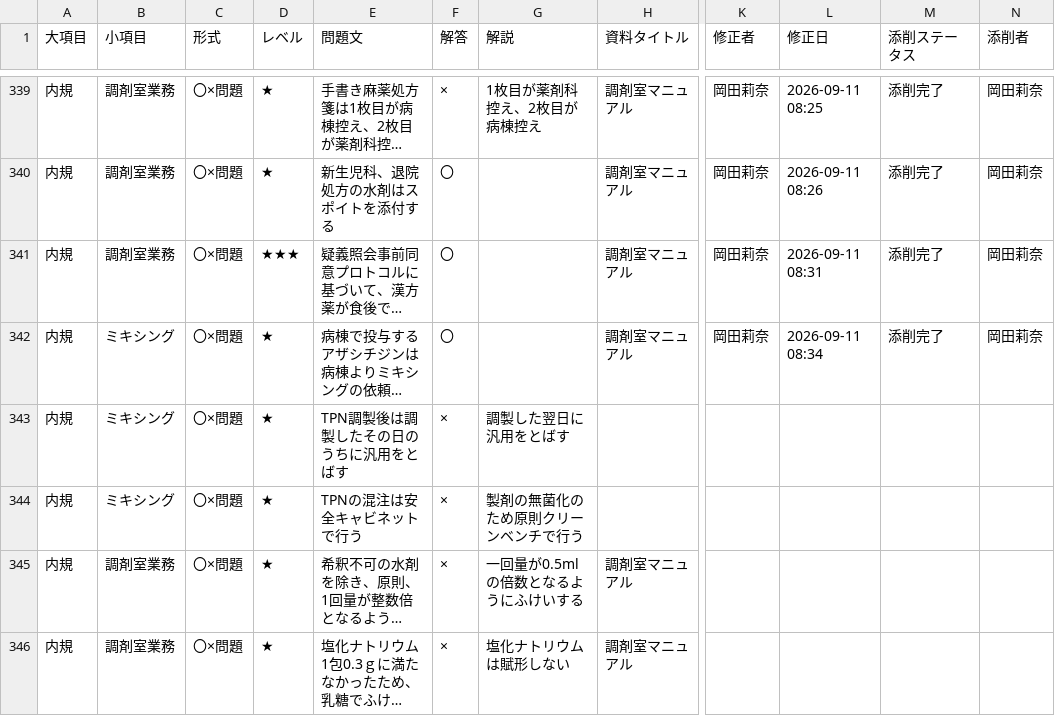
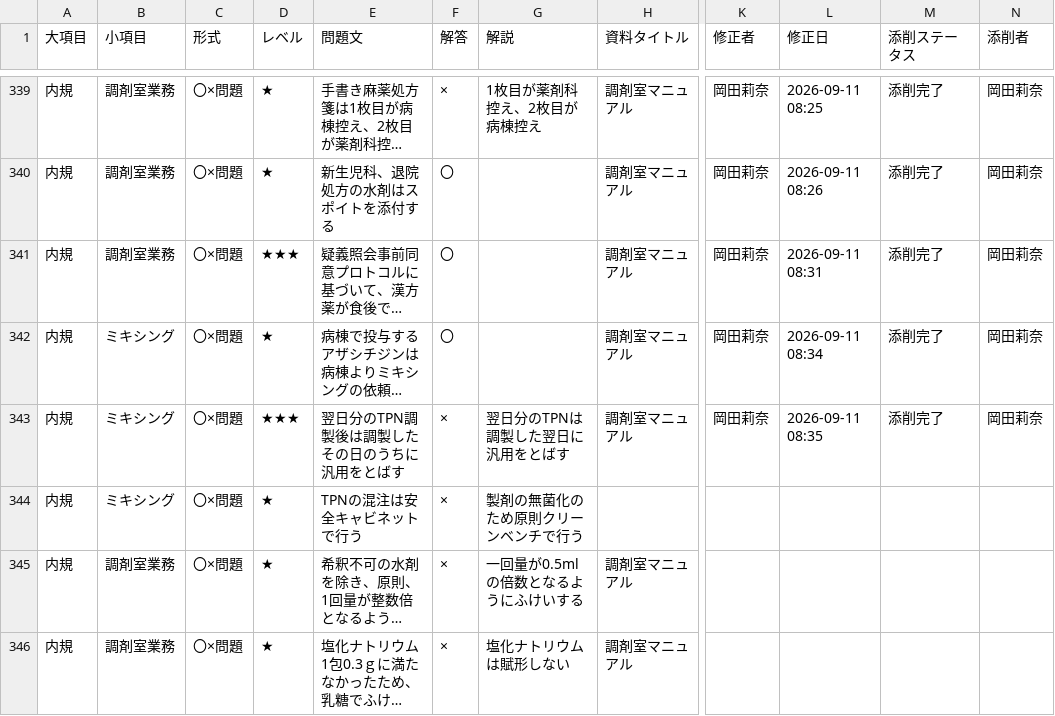
Before and after one commit to kazuitoyakuzai2021/P-Quest, a CSV file: assets/spread_data/questions.csv, drawn as a sheet; only a part is shown, gaps mark what is left out; long unchanged cells end in …; the diff names each change by its address in the sheet, - before the commit and + after, or states it on an @@ line.

Commit message:
Sync: assets/spread_data/questions.csv

```diff
--- a/assets/spread_data/questions.csv
+++ b/assets/spread_data/questions.csv
-D343 (レベル): ★
+D343 (レベル): ★★★
-E343 (問題文): TPN調製後は調製したその日のうちに汎用をとばす
+E343 (問題文): 翌日分のTPN調製後は調製したその日のうちに汎用をとばす
-G343 (解説): 調製した翌日に汎用をとばす
+G343 (解説): 翌日分のTPNは調製した翌日に汎用をとばす
-H343 (資料タイトル): (empty)
+H343 (資料タイトル): 調剤室マニュアル
-K343 (修正者): (empty)
+K343 (修正者): 岡田莉奈
-L343 (修正日): (empty)
+L343 (修正日): 2026-09-11 08:35
-M343 (添削ステータス): (empty)
+M343 (添削ステータス): 添削完了
-N343 (添削者): (empty)
+N343 (添削者): 岡田莉奈
```
